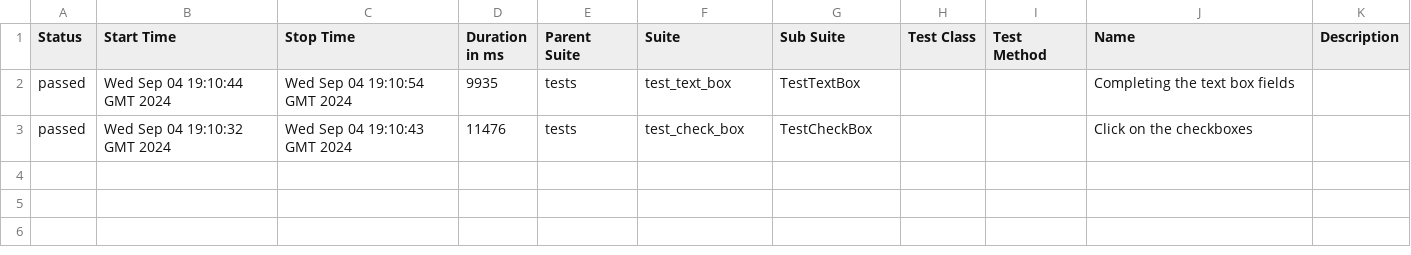
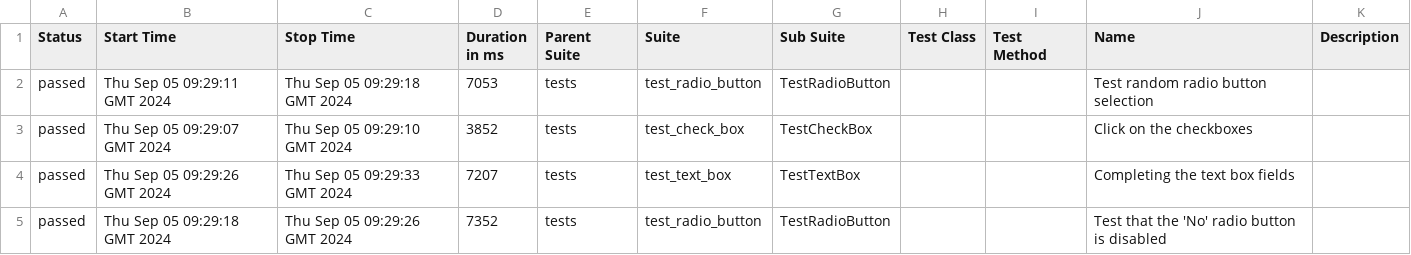
Before and after one commit to ValeriuBirladeanu/Python_Selenium-demo_qa, a CSV file: data/suites.csv, drawn as a sheet.

```diff
--- a/data/suites.csv
+++ b/data/suites.csv
@@ -1,3 +1,5 @@
 "Status","Start Time","Stop Time","Duration in ms","Parent Suite","Suite","Sub Suite","Test Class","Test Method","Name","Description"
-"passed","Wed Sep 04 19:10:44 GMT 2024","Wed Sep 04 19:10:54 GMT 2024","9935","tests","test_text_box","TestTextBox","","","Completing the text box fields",""
-"passed","Wed Sep 04 19:10:32 GMT 2024","Wed Sep 04 19:10:43 GMT 2024","11476","tests","test_check_box","TestCheckBox","","","Click on the checkboxes",""
+"passed","Thu Sep 05 09:29:11 GMT 2024","Thu Sep 05 09:29:18 GMT 2024","7053","tests","test_radio_button","TestRadioButton","","","Test random radio button selection",""
+"passed","Thu Sep 05 09:29:07 GMT 2024","Thu Sep 05 09:29:10 GMT 2024","3852","tests","test_check_box","TestCheckBox","","","Click on the checkboxes",""
+"passed","Thu Sep 05 09:29:26 GMT 2024","Thu Sep 05 09:29:33 GMT 2024","7207","tests","test_text_box","TestTextBox","","","Completing the text box fields",""
+"passed","Thu Sep 05 09:29:18 GMT 2024","Thu Sep 05 09:29:26 GMT 2024","7352","tests","test_radio_button","TestRadioButton","","","Test that the 'No' radio button is disabled",""
```
Also changed, not shown: 32 other files.
